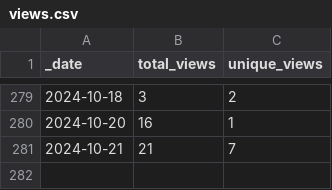
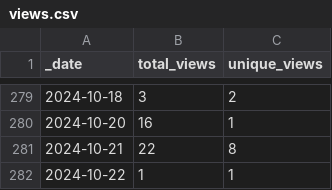
Before and after one commit to jenniferstruthers1-nhs/Traffic_checker, a CSV file: traffic/views.csv, drawn as a sheet; only a part is shown, gaps mark what is left out.

Commit message:
GitHub traffic

```diff
--- a/traffic/views.csv
+++ b/traffic/views.csv
@@ -280,2 +280,3 @@ _date,total_views,unique_views
 2024-10-20,16,1
-2024-10-21,21,7
+2024-10-21,22,8
+2024-10-22,1,1
```
Also changed, not shown: 1 other file.
